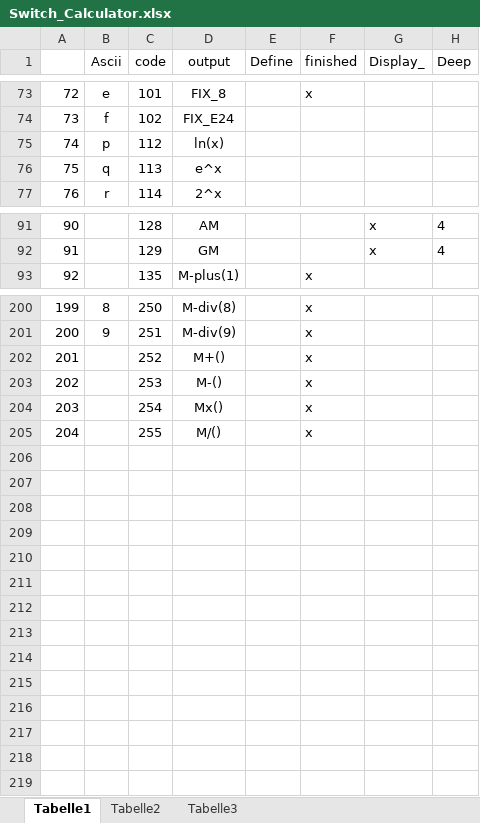
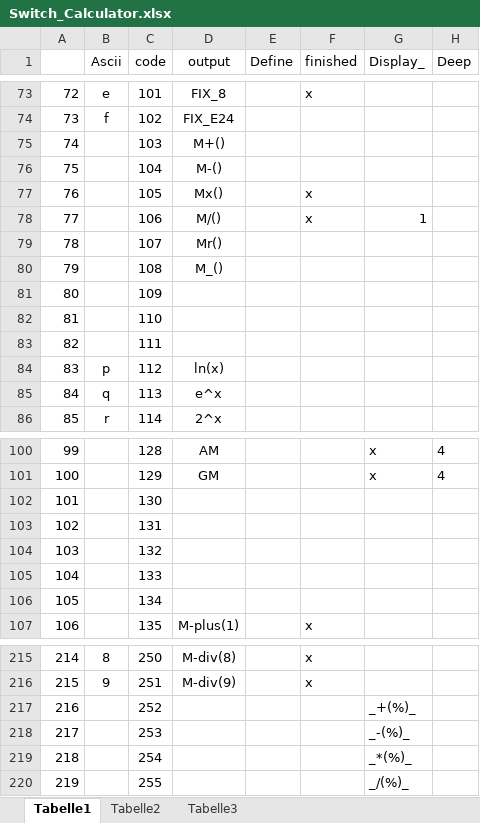
Before and after one commit to JensGrabner/snc98_Slash-Number-Calculator, an Excel workbook: Software/Arduino/Projekte/snc98/Document/Switch_Calculator.xlsx, sheet Tabelle1, drawn as a sheet; only a part is shown, gaps mark what is left out; values as stored, in another font and other column widths than the file's, no borders; addresses are those after the commit; the diff covers the shown part only; the diff names each change by its address in the sheet, - before the commit and + after, or states it on an @@ line.

```diff
--- a/Software/Arduino/Projekte/snc98/Document/Switch_Calculator.xlsx (sheet Tabelle1)
+++ b/Software/Arduino/Projekte/snc98/Document/Switch_Calculator.xlsx (sheet Tabelle1)
+row 75: 74 |  | 103 | M+()
+row 76: 75 |  | 104 | M-()
+row 77: 76 |  | 105 | Mx() |  | x
+row 78: 77 |  | 106 | M/() |  | x | 1
+row 79: 78 |  | 107 | Mr()
+row 80: 79 |  | 108 | M_()
+row 81: 80 |  | 109
+row 82: 81 |  | 110
+row 83: 82 |  | 111
@@ column A renumbered from row 84 down @@
+row 102: 101 |  | 130
+row 103: 102 |  | 131
+row 104: 103 |  | 132
+row 105: 104 |  | 133
+row 106: 105 |  | 134
-D217 (output): M+()
+D217 (output): (empty)
-F217:F220 (finished): x
+F217:F220 (finished): (empty)
-G217 (Display_): (empty)
+G217 (Display_): _+(%)_
-D218 (output): M-()
+D218 (output): (empty)
-G218 (Display_): (empty)
+G218 (Display_): _-(%)_
-D219 (output): Mx()
+D219 (output): (empty)
-G219 (Display_): (empty)
+G219 (Display_): _*(%)_
-D220 (output): M/()
+D220 (output): (empty)
-G220 (Display_): (empty)
+G220 (Display_): _/(%)_
```
Also changed, not shown: 1 added row elsewhere in this sheet, formulas that keep their value, 12 other files.
